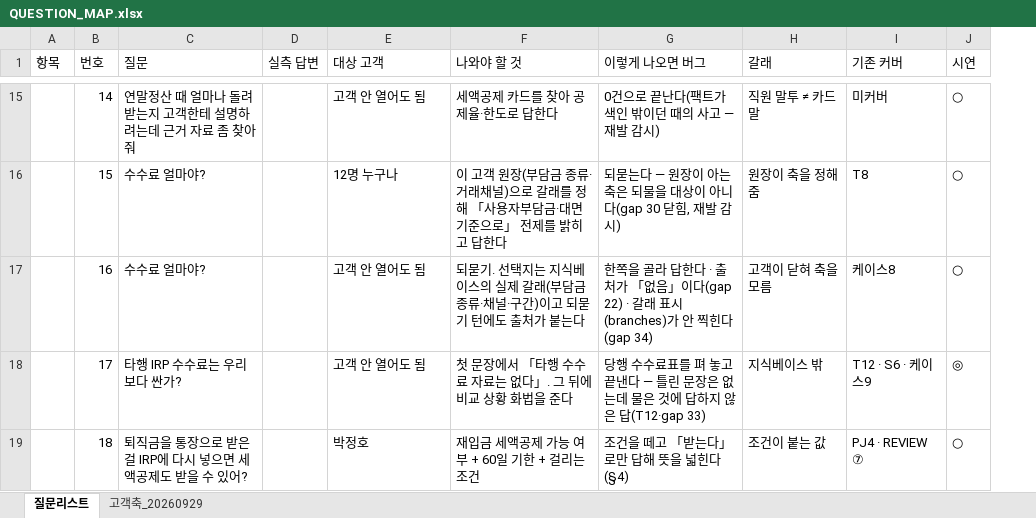
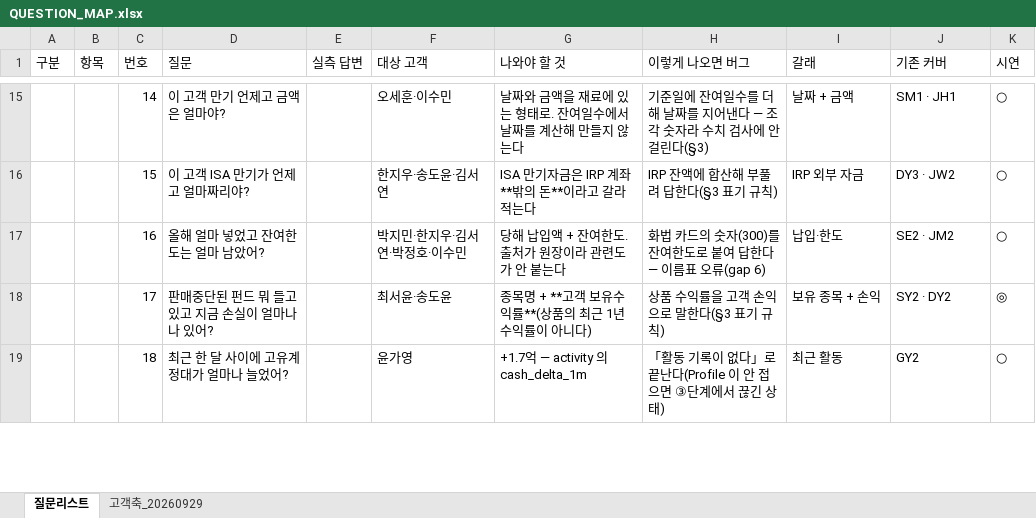
Before and after one commit to 09sunwoo-a/Pension_agent, an Excel workbook: docs/QUESTION_MAP.xlsx, sheet 질문리스트, drawn as a sheet; only a part is shown, gaps mark what is left out; values as stored, in another font and other column widths than the file's, no cell formats; addresses are those after the commit; the diff covers the shown part only; the diff names each change by its address in the sheet, - before the commit and + after, or states it on an @@ line.

```diff
--- a/docs/QUESTION_MAP.xlsx (sheet 질문리스트)
+++ b/docs/QUESTION_MAP.xlsx (sheet 질문리스트)
+column A (구분), empty
-D15 (질문): 연말정산 때 얼마나 돌려받는지 고객한테 설명하려는데 근거 자료 좀 찾아줘
+D15 (질문): 이 고객 만기 언제고 금액은 얼마야?
-F15 (대상 고객): 고객 안 열어도 됨
+F15 (대상 고객): 오세훈·이수민
-G15 (나와야 할 것): 세액공제 카드를 찾아 공제율·한도로 답한다
+G15 (나와야 할 것): 날짜와 금액을 재료에 있는 형태로. 잔여일수에서 날짜를 계산해 만들지 않는다
-H15 (이렇게 나오면 버그): 0건으로 끝난다(팩트가 색인 밖이던 때의 사고 — 재발 감시)
+H15 (이렇게 나오면 버그): 기준일에 잔여일수를 더해 날짜를 지어낸다 — 조각 숫자라 수치 검사에 안 걸린다(§3)
-I15 (갈래): 직원 말투 ≠ 카드 말
+I15 (갈래): 날짜 + 금액
-J15 (기존 커버): 미커버
+J15 (기존 커버): SM1 · JH1
-D16 (질문): 수수료 얼마야?
+D16 (질문): 이 고객 ISA 만기가 언제고 얼마짜리야?
-F16 (대상 고객): 12명 누구나
+F16 (대상 고객): 한지우·송도윤·김서연
-G16 (나와야 할 것): 이 고객 원장(부담금 종류·거래채널)으로 갈래를 정해 「사용자부담금·대면 기준으로」 전제를 밝히고 답한다
+G16 (나와야 할 것): ISA 만기자금은 IRP 계좌 **밖의 돈**이라고 갈라 적는다
-H16 (이렇게 나오면 버그): 되묻는다 — 원장이 아는 축은 되물을 대상이 아니다(gap 30 닫힘, 재발 감시)
+H16 (이렇게 나오면 버그): IRP 잔액에 합산해 부풀려 답한다(§3 표기 규칙)
-I16 (갈래): 원장이 축을 정해줌
+I16 (갈래): IRP 외부 자금
-J16 (기존 커버): T8
+J16 (기존 커버): DY3 · JW2
-D17 (질문): 수수료 얼마야?
+D17 (질문): 올해 얼마 넣었고 잔여한도는 얼마 남았어?
-F17 (대상 고객): 고객 안 열어도 됨
+F17 (대상 고객): 박지민·한지우·김서연·박정호·이수민
-G17 (나와야 할 것): 되묻기. 선택지는 지식베이스의 실제 갈래(부담금 종류·채널·구간)이고 되묻기 턴에도 출처가 붙는다
+G17 (나와야 할 것): 당해 납입액 + 잔여한도. 출처가 원장이라 관련도가 안 붙는다
-H17 (이렇게 나오면 버그): 한쪽을 골라 답한다 · 출처가 「없음」이다(gap 22) · 갈래 표시(branches)가 안 찍힌다(gap 34)
+H17 (이렇게 나오면 버그): 화법 카드의 숫자(300)를 잔여한도로 붙여 답한다 — 이름표 오류(gap 6)
-I17 (갈래): 고객이 닫혀 축을 모름
+I17 (갈래): 납입·한도
-J17 (기존 커버): 케이스8
+J17 (기존 커버): SE2 · JM2
-D18 (질문): 타행 IRP 수수료는 우리보다 싼가?
+D18 (질문): 판매중단된 펀드 뭐 들고 있고 지금 손실이 얼마나 나 있어?
-F18 (대상 고객): 고객 안 열어도 됨
+F18 (대상 고객): 최서윤·송도윤
-G18 (나와야 할 것): 첫 문장에서 「타행 수수료 자료는 없다」. 그 뒤에 비교 상황 화법을 준다
+G18 (나와야 할 것): 종목명 + **고객 보유수익률**(상품의 최근 1년 수익률이 아니다)
-H18 (이렇게 나오면 버그): 당행 수수료표를 펴 놓고 끝낸다 — 틀린 문장은 없는데 물은 것에 답하지 않은 답(T12·gap 33)
+H18 (이렇게 나오면 버그): 상품 수익률을 고객 손익으로 말한다(§3 표기 규칙)
-I18 (갈래): 지식베이스 밖
+I18 (갈래): 보유 종목 + 손익
-J18 (기존 커버): T12 · S6 · 케이스9
+J18 (기존 커버): SY2 · DY2
-D19 (질문): 퇴직금을 통장으로 받은 걸 IRP에 다시 넣으면 세액공제도 받을 수 있어?
+D19 (질문): 최근 한 달 사이에 고유계정대가 얼마나 늘었어?
-F19 (대상 고객): 박정호
+F19 (대상 고객): 윤가영
-G19 (나와야 할 것): 재입금 세액공제 가능 여부 + 60일 기한 + 걸리는 조건
+G19 (나와야 할 것): +1.7억 — activity 의 cash_delta_1m
-H19 (이렇게 나오면 버그): 조건을 떼고 「받는다」로만 답해 뜻을 넓힌다(§4)
+H19 (이렇게 나오면 버그): 「활동 기록이 없다」로 끝난다(Profile 이 안 접으면 ③단계에서 끊긴 상태)
-I19 (갈래): 조건이 붙는 값
+I19 (갈래): 최근 활동
-J19 (기존 커버): PJ4 · REVIEW ⑦
+J19 (기존 커버): GY2
```
Also changed, not shown: 1 added row, 1081 edited cells and merged cells elsewhere in this sheet, cell formats, 1 other file.
